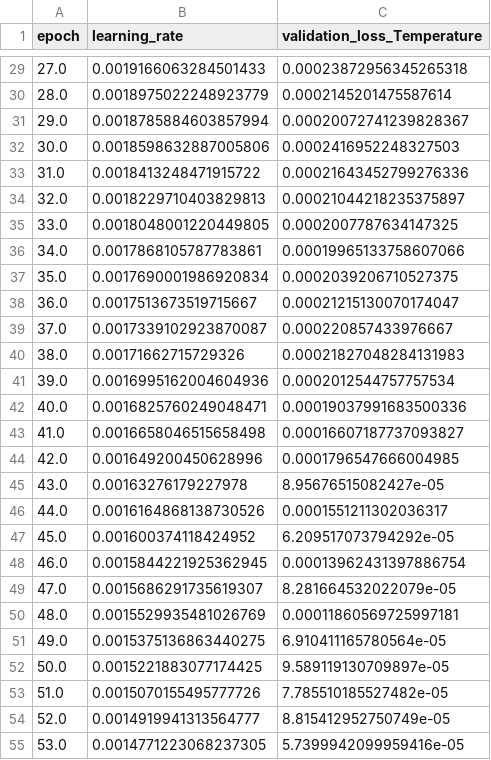
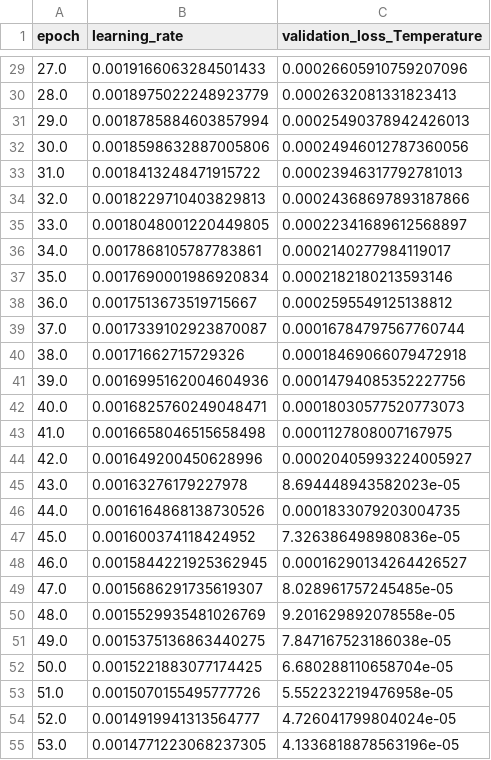
Before and after one commit to joshkellyjak/SU2_DataMiner, a CSV file: RegressionTests/FGM_MLP/TrainingHistory_ref.csv, drawn as a sheet; only a part is shown, gaps mark what is left out; the diff covers the shown part only.

```diff
--- a/RegressionTests/FGM_MLP/TrainingHistory_ref.csv
+++ b/RegressionTests/FGM_MLP/TrainingHistory_ref.csv
@@ -29,27 +29,27 @@ epoch,learning_rate,validation_loss_Temperature
-27.0,0.0019166063284501433,0.00023872956345265318
-28.0,0.0018975022248923779,0.0002145201475587614
-29.0,0.0018785884603857994,0.00020072741239828367
-30.0,0.0018598632887005806,0.0002416952248327503
-31.0,0.0018413248471915722,0.00021643452799276336
-32.0,0.0018229710403829813,0.00021044218235375897
-33.0,0.0018048001220449805,0.0002007787634147325
-34.0,0.0017868105787783861,0.00019965133758607066
-35.0,0.0017690001986920834,0.0002039206710527375
-36.0,0.0017513673519715667,0.00021215130070174047
-37.0,0.0017339102923870087,0.000220857433976667
-38.0,0.00171662715729326,0.00021827048284131983
-39.0,0.0016995162004604936,0.0002012544757757534
-40.0,0.0016825760249048471,0.00019037991683500336
-41.0,0.0016658046515658498,0.00016607187737093827
-42.0,0.001649200450628996,0.0001796547666004985
-43.0,0.00163276179227978,8.95676515082427e-05
-44.0,0.0016164868138730526,0.0001551211302036317
-45.0,0.001600374118424952,6.209517073794292e-05
-46.0,0.0015844221925362945,0.00013962431397886754
-47.0,0.0015686291735619307,8.281664532022079e-05
-48.0,0.0015529935481026769,0.00011860569725997181
-49.0,0.0015375136863440275,6.910411165780564e-05
-50.0,0.0015221883077174425,9.589119130709897e-05
-51.0,0.0015070155495777726,7.785510185527482e-05
-52.0,0.0014919941313564777,8.815412952750749e-05
-53.0,0.0014771223068237305,5.7399942099959416e-05
+27.0,0.0019166063284501433,0.00026605910759207096
+28.0,0.0018975022248923779,0.0002632081331823413
+29.0,0.0018785884603857994,0.00025490378942426013
+30.0,0.0018598632887005806,0.00024946012787360056
+31.0,0.0018413248471915722,0.00023946317792781013
+32.0,0.0018229710403829813,0.00024368697893187866
+33.0,0.0018048001220449805,0.00022341689612568897
+34.0,0.0017868105787783861,0.0002140277984119017
+35.0,0.0017690001986920834,0.0002182180213593146
+36.0,0.0017513673519715667,0.0002595549125138812
+37.0,0.0017339102923870087,0.00016784797567760744
+38.0,0.00171662715729326,0.00018469066079472918
+39.0,0.0016995162004604936,0.00014794085352227756
+40.0,0.0016825760249048471,0.00018030577520773073
+41.0,0.0016658046515658498,0.0001127808007167975
+42.0,0.001649200450628996,0.00020405993224005927
+43.0,0.00163276179227978,8.694448943582023e-05
+44.0,0.0016164868138730526,0.0001833079203004735
+45.0,0.001600374118424952,7.326386498980836e-05
+46.0,0.0015844221925362945,0.00016290134264426527
+47.0,0.0015686291735619307,8.028961757245485e-05
+48.0,0.0015529935481026769,9.201629892078558e-05
+49.0,0.0015375136863440275,7.847167523186038e-05
+50.0,0.0015221883077174425,6.680288110658704e-05
+51.0,0.0015070155495777726,5.552232219476958e-05
+52.0,0.0014919941313564777,4.726041799804024e-05
+53.0,0.0014771223068237305,4.1336818878563196e-05
```
Also changed, not shown: 73 edited cells elsewhere in this file.
